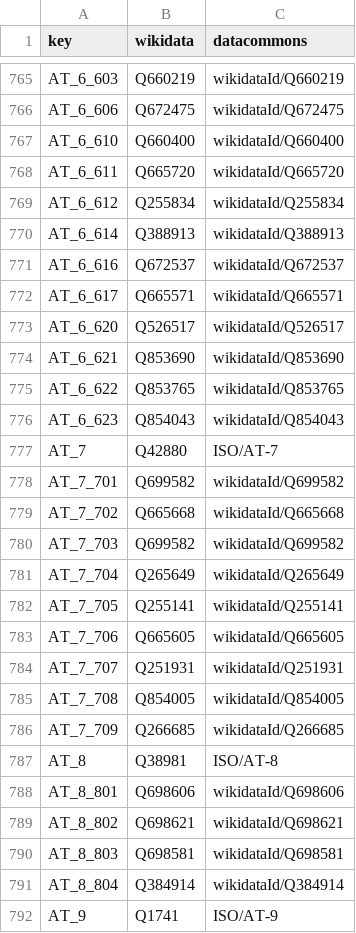
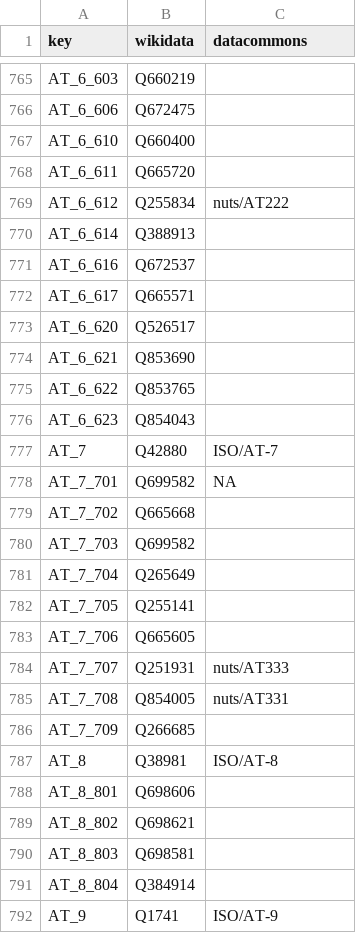
Before and after one commit to GoogleCloudPlatform/covid-19-open-data, a CSV file: src/data/knowledge_graph.csv, drawn as a sheet; only a part is shown, gaps mark what is left out; the diff covers the shown part only; the diff names each change by its address in the sheet, - before the commit and + after, or states it on an @@ line.

Commit message:
Update datacommons for Austrian districts to use NUTS codes.

```diff
--- a/src/data/knowledge_graph.csv
+++ b/src/data/knowledge_graph.csv
-C765 (datacommons): wikidataId/Q660219
+C765 (datacommons): (empty)
-C766 (datacommons): wikidataId/Q672475
+C766 (datacommons): (empty)
-C767 (datacommons): wikidataId/Q660400
+C767 (datacommons): (empty)
-C768 (datacommons): wikidataId/Q665720
+C768 (datacommons): (empty)
-C769 (datacommons): wikidataId/Q255834
+C769 (datacommons): nuts/AT222
-C770 (datacommons): wikidataId/Q388913
+C770 (datacommons): (empty)
-C771 (datacommons): wikidataId/Q672537
+C771 (datacommons): (empty)
-C772 (datacommons): wikidataId/Q665571
+C772 (datacommons): (empty)
-C773 (datacommons): wikidataId/Q526517
+C773 (datacommons): (empty)
-C774 (datacommons): wikidataId/Q853690
+C774 (datacommons): (empty)
-C775 (datacommons): wikidataId/Q853765
+C775 (datacommons): (empty)
-C776 (datacommons): wikidataId/Q854043
+C776 (datacommons): (empty)
-C778 (datacommons): wikidataId/Q699582
+C778 (datacommons): NA
-C779 (datacommons): wikidataId/Q665668
+C779 (datacommons): (empty)
-C780 (datacommons): wikidataId/Q699582
+C780 (datacommons): (empty)
-C781 (datacommons): wikidataId/Q265649
+C781 (datacommons): (empty)
-C782 (datacommons): wikidataId/Q255141
+C782 (datacommons): (empty)
-C783 (datacommons): wikidataId/Q665605
+C783 (datacommons): (empty)
-C784 (datacommons): wikidataId/Q251931
+C784 (datacommons): nuts/AT333
-C785 (datacommons): wikidataId/Q854005
+C785 (datacommons): nuts/AT331
-C786 (datacommons): wikidataId/Q266685
+C786 (datacommons): (empty)
-C788 (datacommons): wikidataId/Q698606
+C788 (datacommons): (empty)
-C789 (datacommons): wikidataId/Q698621
+C789 (datacommons): (empty)
-C790 (datacommons): wikidataId/Q698581
+C790 (datacommons): (empty)
-C791 (datacommons): wikidataId/Q384914
+C791 (datacommons): (empty)
```
Also changed, not shown: 69 edited cells elsewhere in this file.
